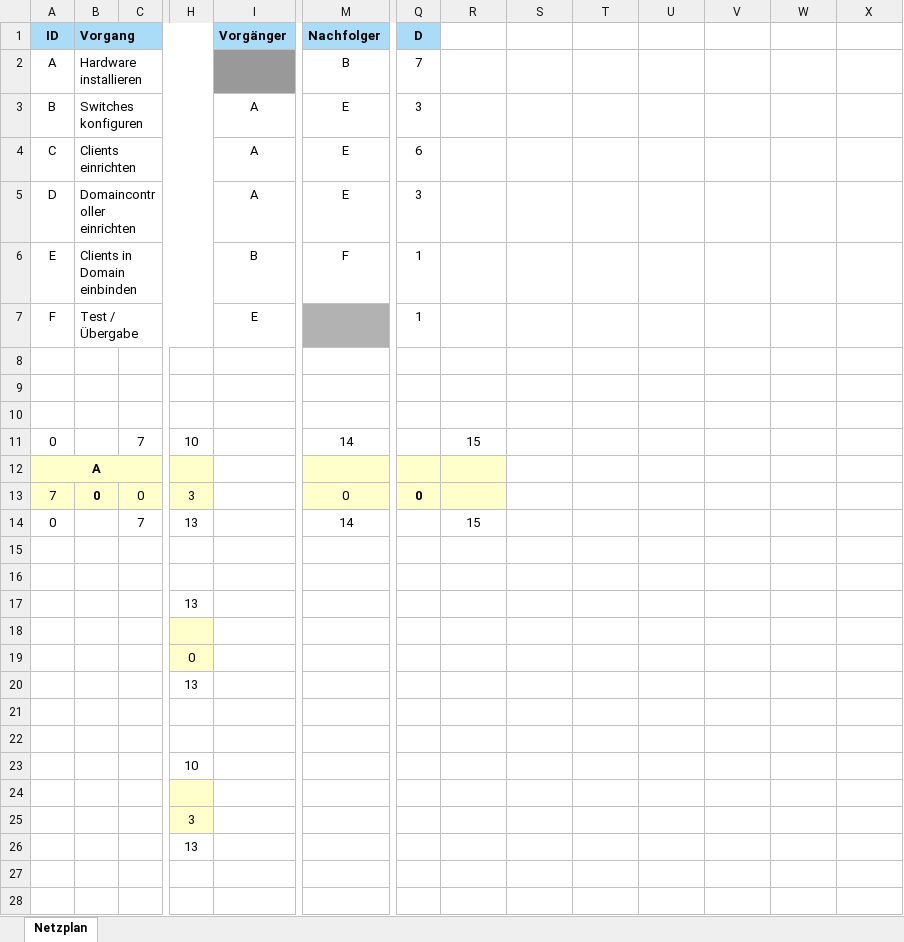
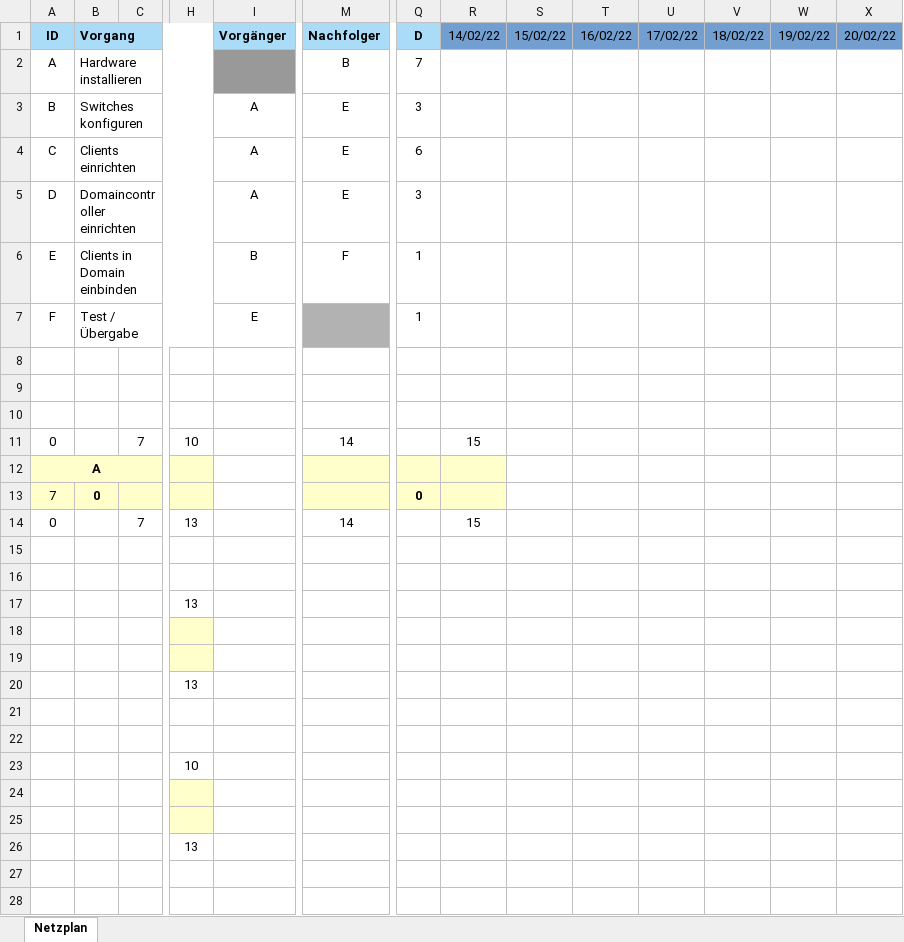
Before and after one commit to SebastianMeisel/QM_PM, an Excel workbook: Übungen/02_Netzplan_Firmennetzwerk.xlsx, sheet Netzplan, drawn as a sheet; only a part is shown, gaps mark what is left out; values as stored, in another font and other column widths than the file's, no borders; conditional formats not drawn; removed rows and columns are numbered as before the commit, all else as after; rows hold the shown columns only; the diff names each change by its address in the sheet, - before the commit and + after, or states it on an @@ line.

Commit message:
Gantt

```diff
--- a/Übungen/02_Netzplan_Firmennetzwerk.xlsx (sheet Netzplan)
+++ b/Übungen/02_Netzplan_Firmennetzwerk.xlsx (sheet Netzplan)
-row 1: ID | Vorgang |  |  | Vorgänger | Nachfolger | D
+row 1: ID | Vorgang |  |  | Vorgänger | Nachfolger | D | 14/02/22 | 15/02/22 | 16/02/22 | 17/02/22 | 18/02/22 | 19/02/22 | 20/02/22
-C13: 0
+C13: (empty)
-H13: 3
+H13: (empty)
-M13: 0
+M13: (empty)
-H19: 0
+H19: (empty)
-H25: 3
+H25: (empty)
```
Also changed, not shown: formulas that keep their value.
